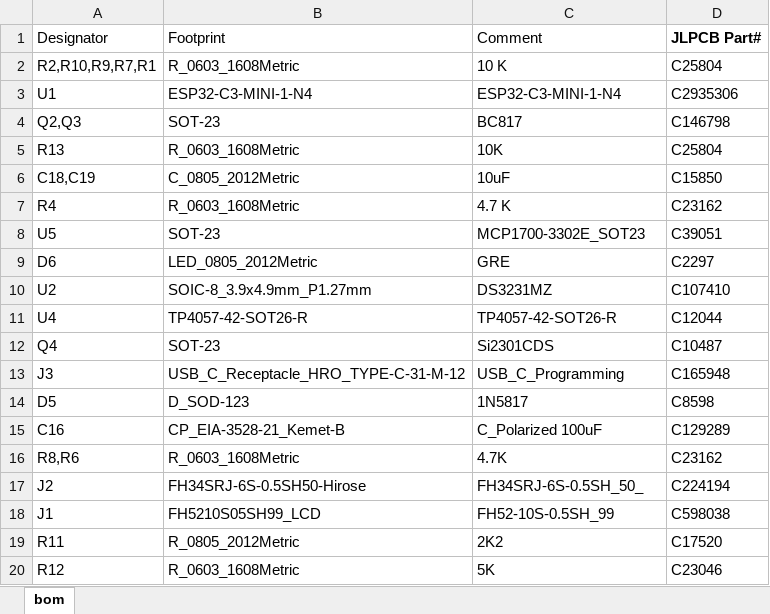
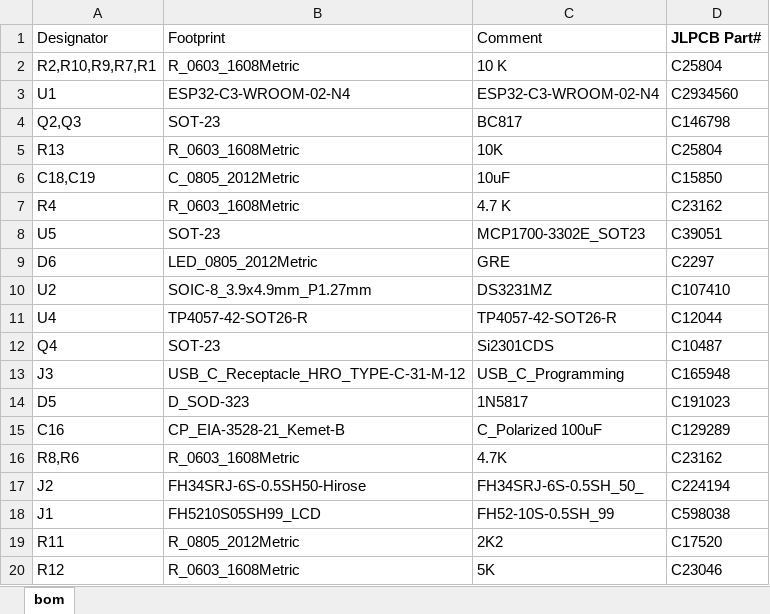
Before and after one commit to martinberlin/H-spi-adapters, an Excel workbook: 1.54-sharp-lcd/production/BOM.xlsx, sheet bom, drawn as a sheet; values as stored, in another font and other column widths than the file's, no borders; the diff names each change by its address in the sheet, - before the commit and + after, or states it on an @@ line.

```diff
--- a/1.54-sharp-lcd/production/BOM.xlsx (sheet bom)
+++ b/1.54-sharp-lcd/production/BOM.xlsx (sheet bom)
-B3 (Footprint): ESP32-C3-MINI-1-N4
+B3 (Footprint): ESP32-C3-WROOM-02-N4
-C3 (Comment): ESP32-C3-MINI-1-N4
+C3 (Comment): ESP32-C3-WROOM-02-N4
-D3 (JLPCB Part#): C2935306
+D3 (JLPCB Part#): C2934560
-B14 (Footprint): D_SOD-123
+B14 (Footprint): D_SOD-323
-D14 (JLPCB Part#): C8598
+D14 (JLPCB Part#): C191023
```
Also changed, not shown: 1.54-sharp-lcd/production/POS.xlsx, 22 other files.
